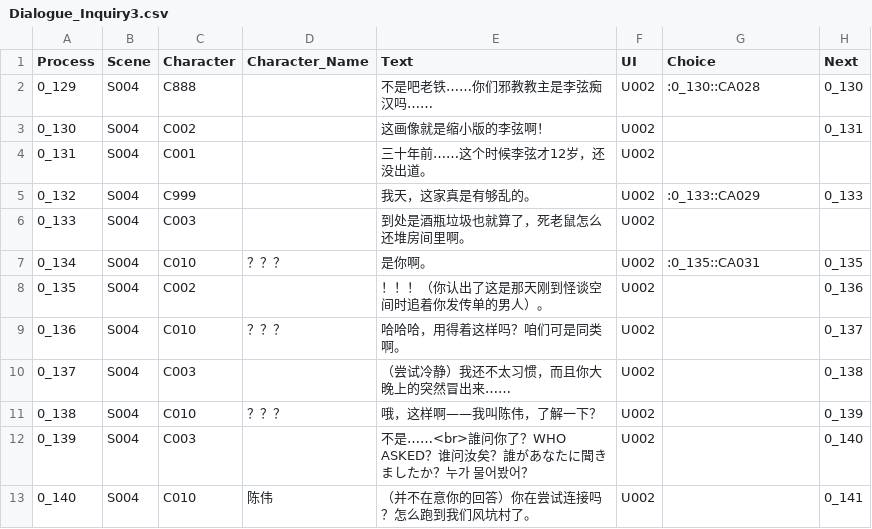
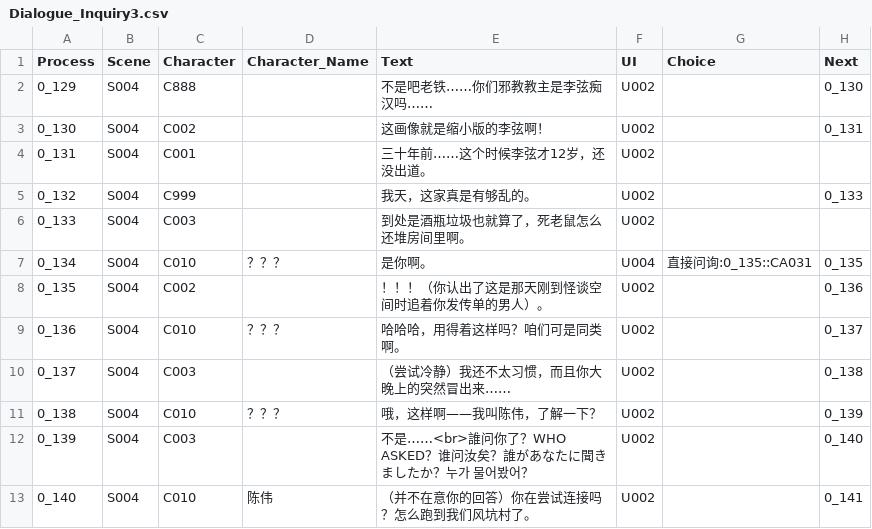
Before and after one commit to sols1st/GreenHandProject, a CSV file: Assets/Resources/CSV/Dialogue_Inquiry3.csv, drawn as a sheet; only a part is shown; the diff covers the shown part only.

```diff
--- a/Assets/Resources/CSV/Dialogue_Inquiry3.csv
+++ b/Assets/Resources/CSV/Dialogue_Inquiry3.csv
@@ -1,8 +1,8 @@
 Process,Scene,Character,Character_Name,Text,UI,Choice,Next
-0_129,S004,C888,,不是吧老铁……你们邪教教主是李弦痴汉吗……,U002,:0_130::CA028,0_130
+0_129,S004,C888,,不是吧老铁……你们邪教教主是李弦痴汉吗……,U002,,0_130
 0_130,S004,C002,,这画像就是缩小版的李弦啊！,U002,,0_131
 0_131,S004,C001,,三十年前……这个时候李弦才12岁，还没出道。,U002,,
-0_132,S004,C999,,我天，这家真是有够乱的。,U002,:0_133::CA029,0_133
+0_132,S004,C999,,我天，这家真是有够乱的。,U002,,0_133
 0_133,S004,C003,,到处是酒瓶垃圾也就算了，死老鼠怎么还堆房间里啊。,U002,,
-0_134,S004,C010,？？？,是你啊。,U002,:0_135::CA031,0_135
+0_134,S004,C010,？？？,是你啊。,U004,直接问询:0_135::CA031,0_135
 0_135,S004,C002,,！！！（你认出了这是那天刚到怪谈空间时追着你发传单的男人）。,U002,,0_136
```
Also changed, not shown: 10 edited cells elsewhere in this file, Assets/Resources/CSV/Dialogue_Inquiry2.csv, 1 other file.
